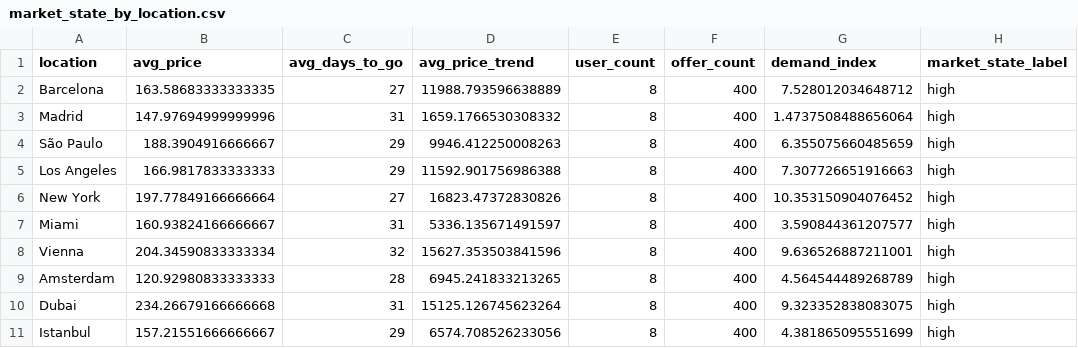
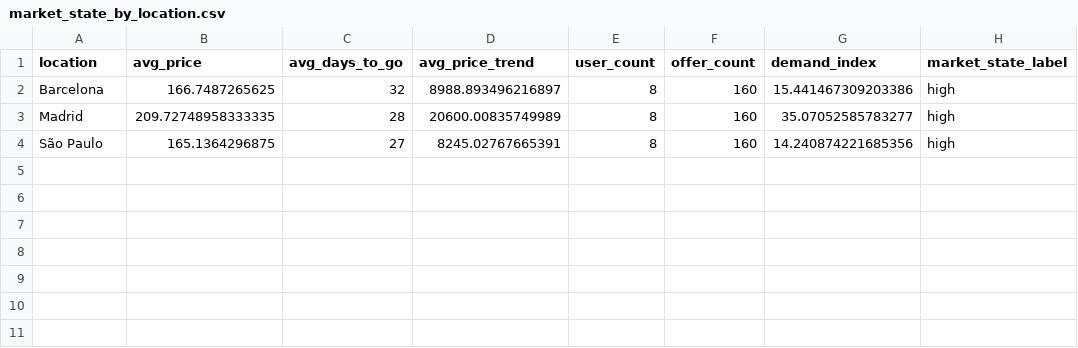
Before and after one commit to alifradi/Dynamic-Pricing-app, a CSV file: data/market_state_by_location.csv, drawn as a sheet.

```diff
--- a/data/market_state_by_location.csv
+++ b/data/market_state_by_location.csv
@@ -1,11 +1,4 @@
 location,avg_price,avg_days_to_go,avg_price_trend,user_count,offer_count,demand_index,market_state_label
-Barcelona,163.58683333333335,27,11988.793596638889,8,400,7.528012034648712,high
-Madrid,147.97694999999996,31,1659.1766530308332,8,400,1.4737508488656064,high
-São Paulo,188.3904916666667,29,9946.412250008263,8,400,6.355075660485659,high
-Los Angeles,166.9817833333333,29,11592.901756986388,8,400,7.307726651916663,high
-New York,197.77849166666664,27,16823.47372830826,8,400,10.353150904076452,high
-Miami,160.93824166666667,31,5336.135671491597,8,400,3.590844361207577,high
-Vienna,204.34590833333334,32,15627.353503841596,8,400,9.636526887211001,high
-Amsterdam,120.92980833333333,28,6945.241833213265,8,400,4.564544489268789,high
-Dubai,234.26679166666668,31,15125.126745623264,8,400,9.323352838083075,high
-Istanbul,157.21551666666667,29,6574.708526233056,8,400,4.381865095551699,high
+Barcelona,166.7487265625,32,8988.893496216897,8,160,15.441467309203386,high
+Madrid,209.72748958333335,28,20600.00835749989,8,160,35.07052585783277,high
+São Paulo,165.1364296875,27,8245.02767665391,8,160,14.240874221685356,high
```
Also changed, not shown: data/user_dynamic_price_sensitivity.csv, data/user_market_state.csv, 9 other files.
